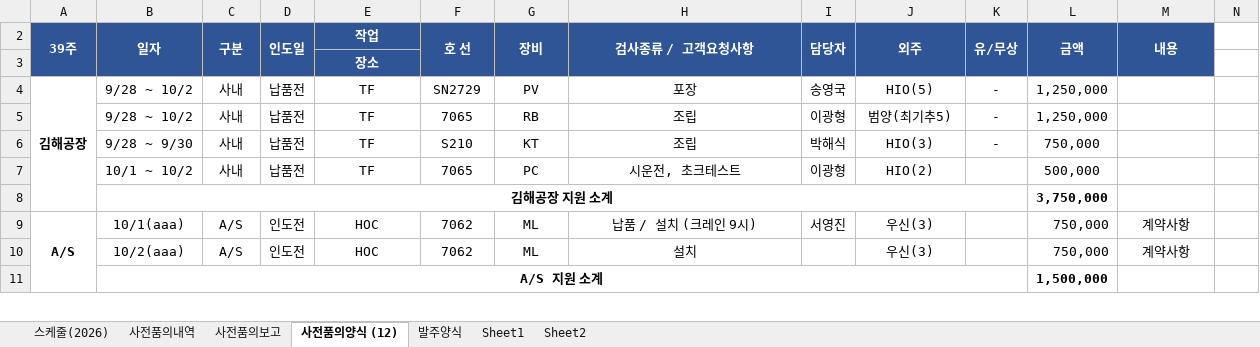
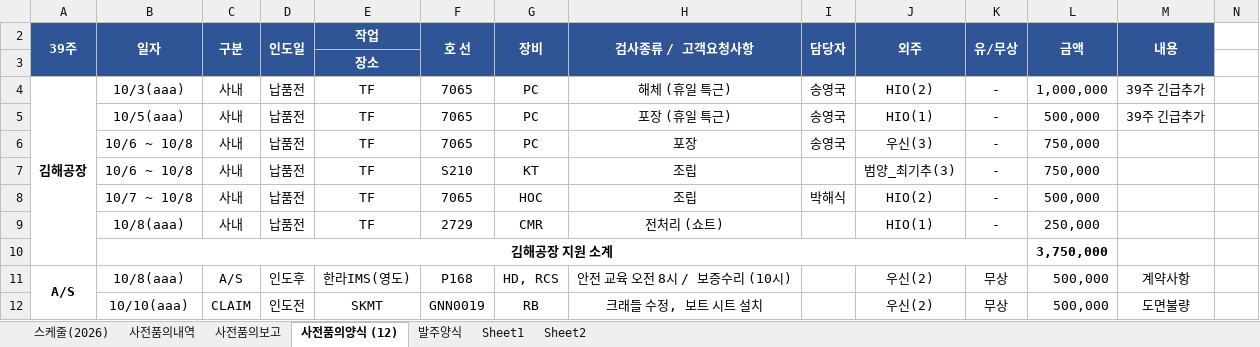
Before and after one commit to andaiga-create/weekly-schedule, an Excel workbook: as_claim_weekly.xlsx, sheet 사전품의양식 (12), drawn as a sheet; only a part is shown; values as stored, in another font and other column widths than the file's, no borders; removed rows and columns are numbered as before the commit, all else as after; rows hold the shown columns only; the diff covers the shown part only; the diff names each change by its address in the sheet, - before the commit and + after, or states it on an @@ line.

```diff
--- a/as_claim_weekly.xlsx (sheet 사전품의양식 (12))
+++ b/as_claim_weekly.xlsx (sheet 사전품의양식 (12))
-B4: 9/28 ~ 10/2
+B4: 10/3(aaa)
-F4: SN2729
+F4: 7065
-G4: PV
+G4: PC
-H4: 포장
+H4: 해체 (휴일 특근)
-J4: HIO(5)
+J4: HIO(2)
-L4: 1,250,000
+L4: 1,000,000
-M4: (empty)
+M4: 39주 긴급추가
-row 5:  | 9/28 ~ 10/2 | 사내 | 납품전 | TF | 7065 | RB | 조립 | 이광형 | 범양(최기추5) | - | 1,250,000
+row 5:  | 10/5(aaa) | 사내 | 납품전 | TF | 7065 | PC | 포장 (휴일 특근) | 송영국 | HIO(1) | - | 500,000 | 39주 긴급추가
+row 6:  | 10/6 ~ 10/8 | 사내 | 납품전 | TF | 7065 | PC | 포장 | 송영국 | 우신(3) | - | 750,000
-B7: 9/28 ~ 9/30
+B7: 10/6 ~ 10/8
-I7: 박해식
+I7: (empty)
-J7: HIO(3)
+J7: 범양_최기추(3)
-B8: 10/1 ~ 10/2
+B8: 10/7 ~ 10/8
-G8: PC
+G8: HOC
-H8: 시운전, 초크테스트
+H8: 조립
-I8: 이광형
+I8: 박해식
-K8: (empty)
+K8: -
+row 9:  | 10/8(aaa) | 사내 | 납품전 | TF | 2729 | CMR | 전처리 (쇼트) |  | HIO(1) | - | 250,000
-B11: 10/1(aaa)
+B11: 10/8(aaa)
-D11: 인도전
+D11: 인도후
-E11: HOC
+E11: 한라IMS(영도)
-F11: 7062
+F11: P168
-G11: ML
+G11: HD, RCS
-H11: 납품 / 설치 (크레인 9시)
+H11: 안전 교육 오전 8시 / 보증수리 (10시)
-I11: 서영진
+I11: (empty)
-J11: 우신(3)
+J11: 우신(2)
-K11: (empty)
+K11: 무상
-L11: 750,000
+L11: 500,000
-row 10:  | 10/2(aaa) | A/S | 인도전 | HOC | 7062 | ML | 설치 |  | 우신(3) |  | 750,000 | 계약사항
-row 11:  | A/S 지원 소계 |  |  |  |  |  |  |  |  |  | 1,500,000
+row 12:  | 10/10(aaa) | CLAIM | 인도전 | SKMT | GNN0019 | RB | 크래들 수정, 보트 시트 설치 |  | 우신(2) | 무상 | 500,000 | 도면불량
```
Also changed, not shown: 13 added rows, 11 removed rows and 3 edited cells elsewhere in this sheet, sheet 사전품의내역, sheet 스케줄(2026), sheet 사전품의보고, formulas that keep their value.
